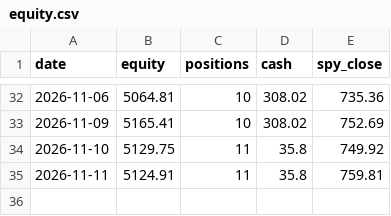
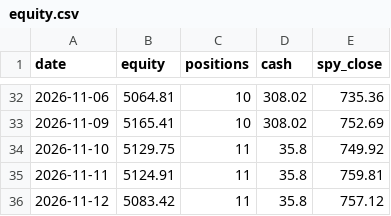
Before and after one commit to cashoutsav8-bit/stock-paper-bot, a CSV file: docs/strat_A/equity.csv, drawn as a sheet; only a part is shown, gaps mark what is left out; the diff names each change by its address in the sheet, - before the commit and + after, or states it on an @@ line.

```diff
--- a/docs/strat_A/equity.csv
+++ b/docs/strat_A/equity.csv
+row 36: 2026-11-12 | 5083.42 | 11 | 35.8 | 757.12
```
Also changed, not shown: docs/strat_A/events.csv, docs/strat_D/equity.csv, 7 other files.
